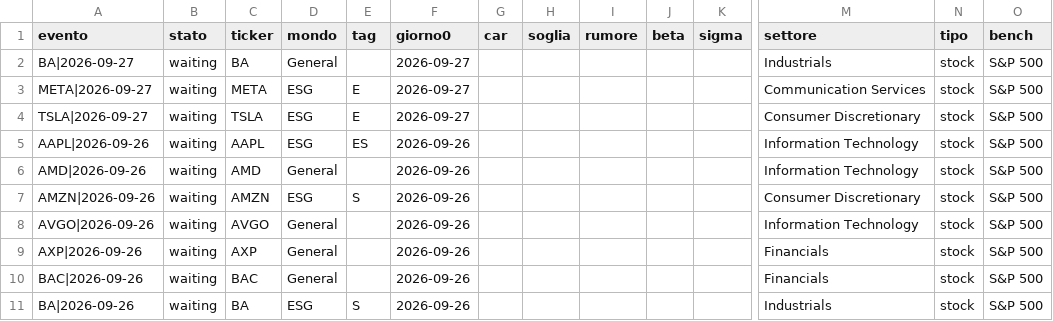
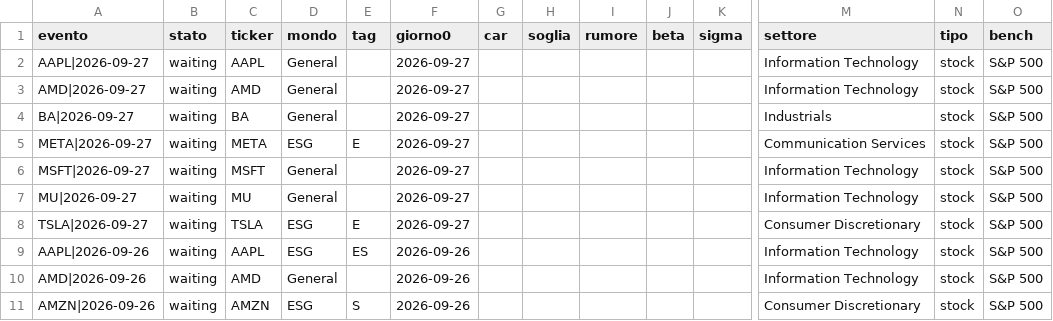
Before and after one commit to carlospinetto99/news-impact-tracker, a CSV file: eventi.csv, drawn as a sheet; only a part is shown, gaps mark what is left out; the shorter side is filled out with more unchanged rows; rows hold the shown columns only; the diff names each change by its address in the sheet, - before the commit and + after, or states it on an @@ line.

```diff
--- a/eventi.csv
+++ b/eventi.csv
+row 2: AAPL|2026-09-27 | waiting | AAPL | General |  | 2026-09-27 |  |  |  |  |  | Information Technology | stock | S&P 500
+row 3: AMD|2026-09-27 | waiting | AMD | General |  | 2026-09-27 |  |  |  |  |  | Information Technology | stock | S&P 500
+row 6: MSFT|2026-09-27 | waiting | MSFT | General |  | 2026-09-27 |  |  |  |  |  | Information Technology | stock | S&P 500
+row 7: MU|2026-09-27 | waiting | MU | General |  | 2026-09-27 |  |  |  |  |  | Information Technology | stock | S&P 500
```
Also changed, not shown: 1 other file.
